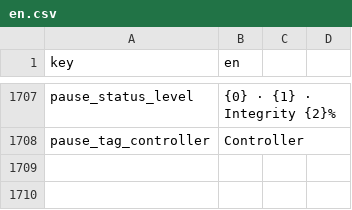
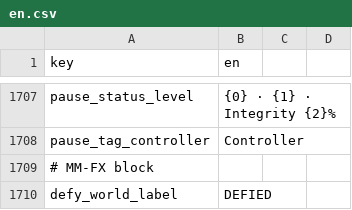
Before and after one commit to malakey/fighters-through-time-v3, a CSV file: localization/en.csv, drawn as a sheet; only a part is shown, gaps mark what is left out; the diff names each change by its address in the sheet, - before the commit and + after, or states it on an @@ line.

```diff
--- a/localization/en.csv
+++ b/localization/en.csv
+row 1709: # MM-FX block
+row 1710: defy_world_label | DEFIED
```
Also changed, not shown: 22 other files.
